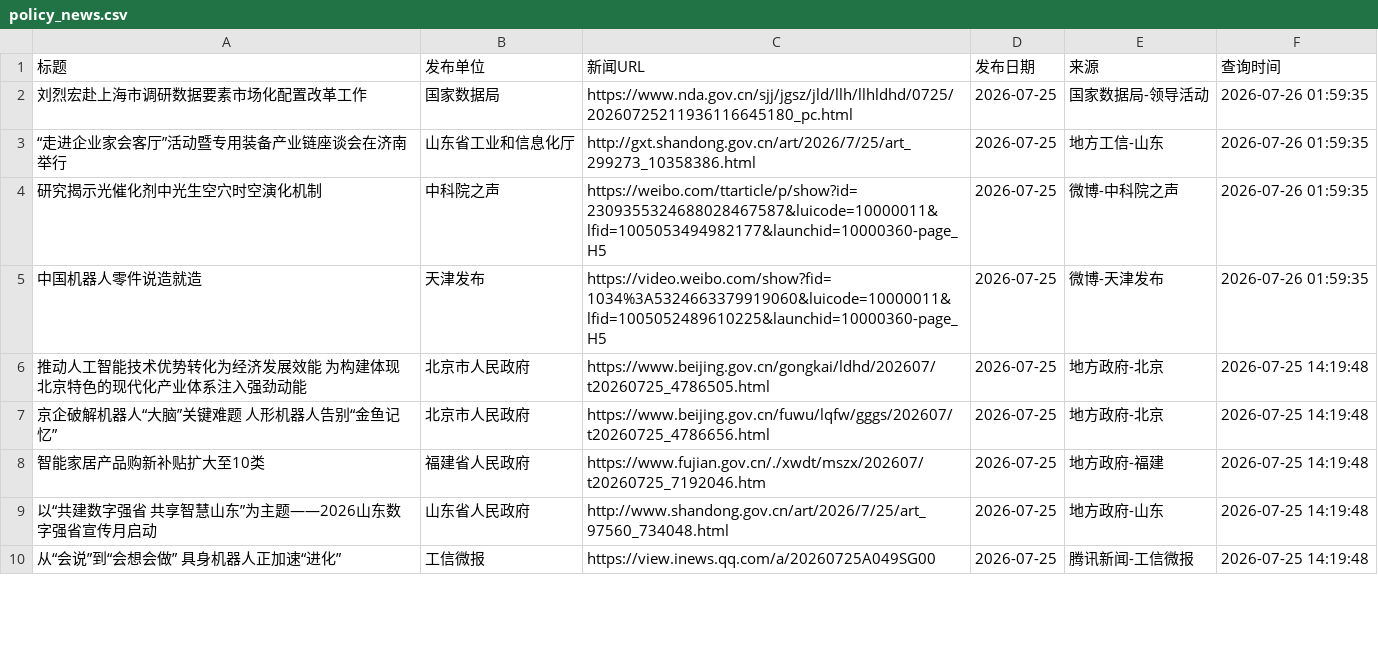
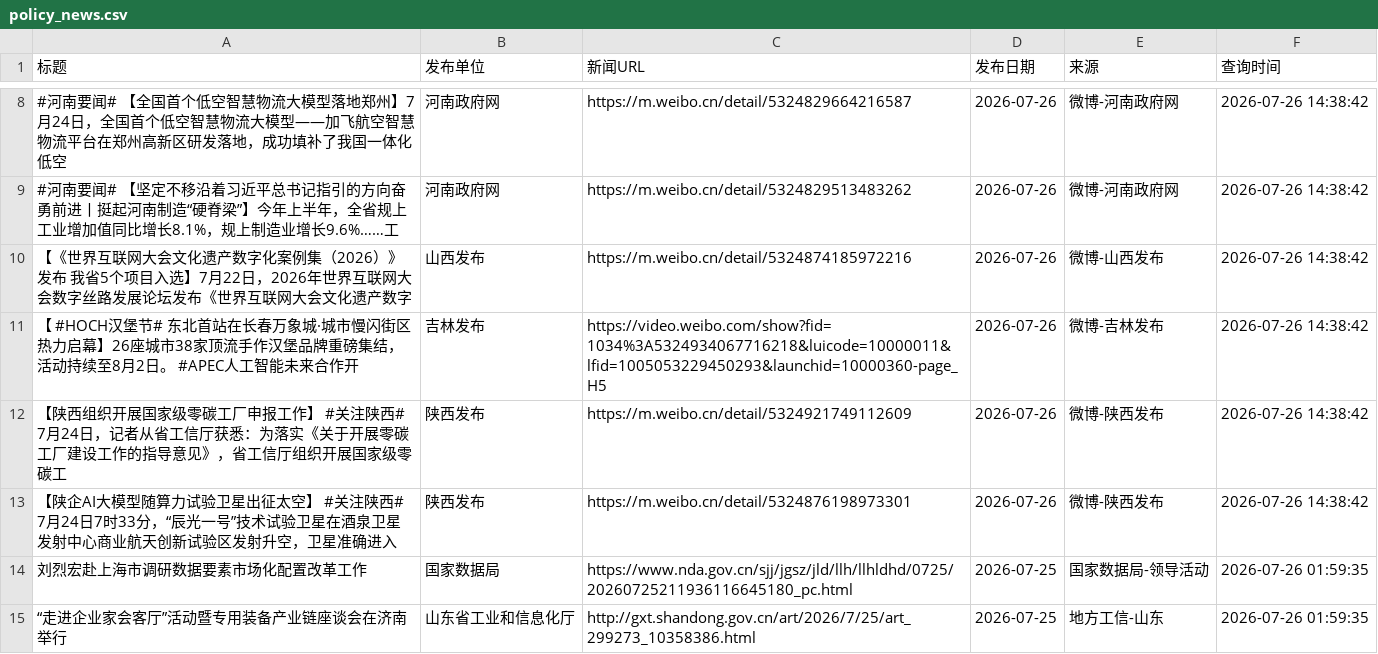
Before and after one commit to guluor-w/Automated-news-scraping, a CSV file: docs/data/policy_news.csv, drawn as a sheet; only a part is shown, gaps mark what is left out; the shorter side is filled out with more unchanged rows; the diff covers the shown part only.

```diff
--- a/docs/data/policy_news.csv
+++ b/docs/data/policy_news.csv
@@ -2 +8,7 @@
+#河南要闻# 【全国首个低空智慧物流大模型落地郑州】7月24日，全国首个低空智慧物流大模型——加飞航空智慧物流平台在郑州高新区研发落地，成功填补了我国一体化低空,河南政府网,https://m.weibo.cn/detail/5324829664216587,2026-07-26,微博-河南政府网,2026-07-26 14:38:42
+#河南要闻# 【坚定不移沿着习近平总书记指引的方向奋勇前进丨挺起河南制造“硬脊梁”】今年上半年，全省规上工业增加值同比增长8.1%，规上制造业增长9.6%……工,河南政府网,https://m.weibo.cn/detail/5324829513483262,2026-07-26,微博-河南政府网,2026-07-26 14:38:42
+【《世界互联网大会文化遗产数字化案例集（2026）》发布 我省5个项目入选】7月22日，2026年世界互联网大会数字丝路发展论坛发布《世界互联网大会文化遗产数字,山西发布,https://m.weibo.cn/detail/5324874185972216,2026-07-26,微博-山西发布,2026-07-26 14:38:42
+【 #HOCH汉堡节# 东北首站在长春万象城·城市慢闪街区热力启幕】26座城市38家顶流手作汉堡品牌重磅集结，活动持续至8月2日。 #APEC人工智能未来合作开,吉林发布,https://video.weibo.com/show?fid=1034%3A5324934067716218&luicode=10000011&lfid=1005053229450293&launchid=10000360-page_H5,2026-07-26,微博-吉林发布,2026-07-26 14:38:42
+【陕西组织开展国家级零碳工厂申报工作】 #关注陕西# 7月24日，记者从省工信厅获悉：为落实《关于开展零碳工厂建设工作的指导意见》，省工信厅组织开展国家级零碳工,陕西发布,https://m.weibo.cn/detail/5324921749112609,2026-07-26,微博-陕西发布,2026-07-26 14:38:42
+【陕企AI大模型随算力试验卫星出征太空】 #关注陕西# 7月24日7时33分，“辰光一号”技术试验卫星在酒泉卫星发射中心商业航天创新试验区发射升空，卫星准确进入,陕西发布,https://m.weibo.cn/detail/5324876198973301,2026-07-26,微博-陕西发布,2026-07-26 14:38:42
 刘烈宏赴上海市调研数据要素市场化配置改革工作,国家数据局,https://www.nda.gov.cn/sjj/jgsz/jld/llh/llhldhd/0725/20260725211936116645180_pc.html,2026-07-25,国家数据局-领导活动,2026-07-26 01:59:35
```
Also changed, not shown: 6 added rows and 8 edited cells elsewhere in this file, 3 other files.
